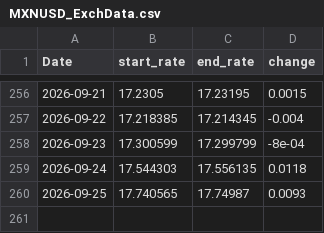
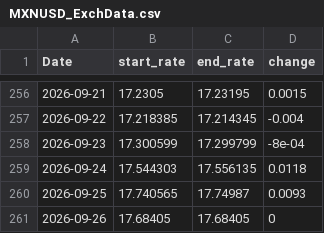
Before and after one commit to tlwksj/forex-data, a CSV file: data/MXNUSD_ExchData.csv, drawn as a sheet; only a part is shown, gaps mark what is left out; the diff names each change by its address in the sheet, - before the commit and + after, or states it on an @@ line.

```diff
--- a/data/MXNUSD_ExchData.csv
+++ b/data/MXNUSD_ExchData.csv
+row 261: 2026-09-26 | 17.68405 | 17.68405 | 0
```
Also changed, not shown: 1 other file.
